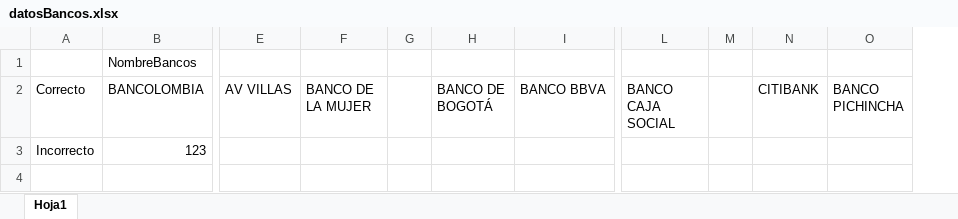
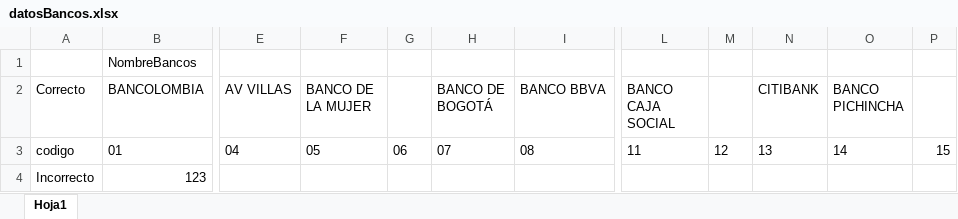
Before and after one commit to cristian-agu14/pruebasRecaudo, an Excel workbook: MercuryTours/Resources/datapool/datosBancos.xlsx, sheet Hoja1, drawn as a sheet; only a part is shown, gaps mark what is left out; values as stored, in another font and other column widths than the file's, no borders; removed rows and columns are numbered as before the commit, all else as after; rows hold the shown columns only; the diff names each change by its address in the sheet, - before the commit and + after, or states it on an @@ line.

```diff
--- a/MercuryTours/Resources/datapool/datosBancos.xlsx (sheet Hoja1)
+++ b/MercuryTours/Resources/datapool/datosBancos.xlsx (sheet Hoja1)
-column G, empty
+column G, empty
-column M, empty
+column M, empty
+column P, empty
+row 3: codigo | 01 | 04 | 05 | 06 | 07 | 08 | 11 | 12 | 13 | 14 | 15
```
Also changed, not shown: MercuryTours/target/classes/datapool/datosBancos.xlsx, 31 other files.
